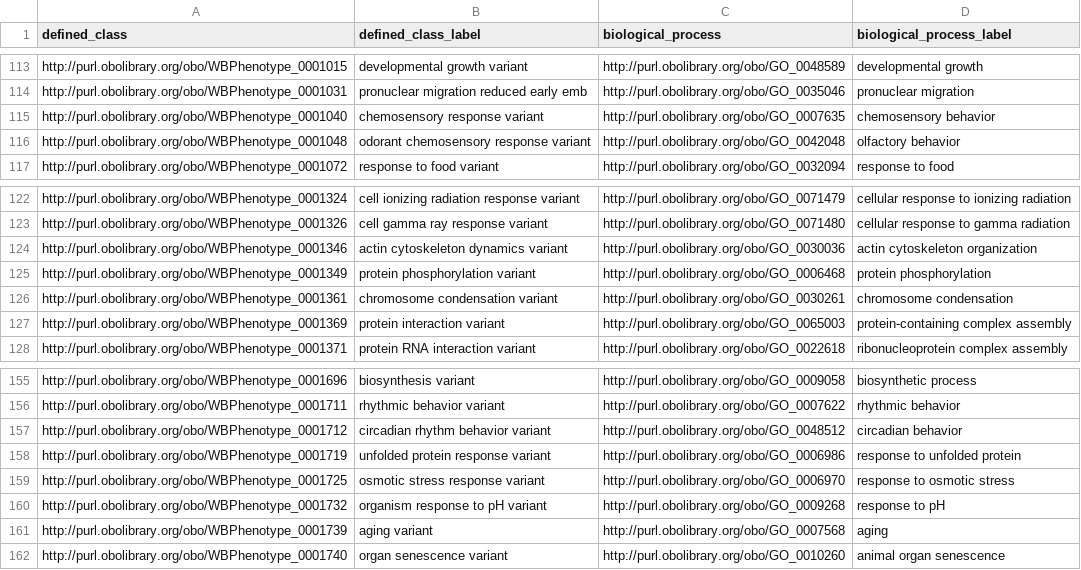
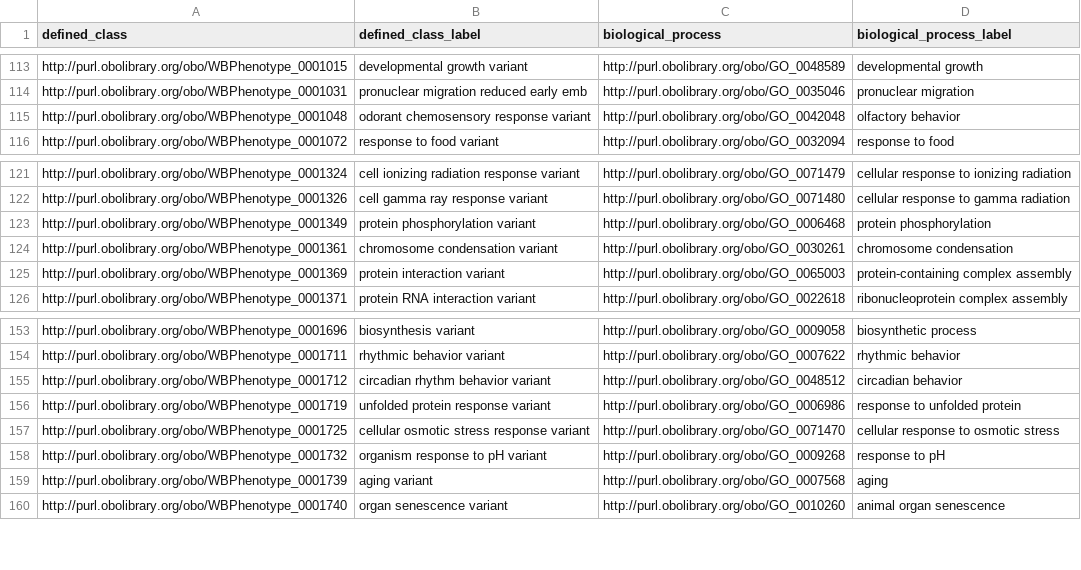
Before and after one commit to obophenotype/c-elegans-phenotype-ontology, a TSV file: src/patterns/data/default/abnormalBiologicalProcess.tsv, drawn as a sheet; only a part is shown, gaps mark what is left out.

```diff
--- a/src/patterns/data/default/abnormalBiologicalProcess.tsv
+++ b/src/patterns/data/default/abnormalBiologicalProcess.tsv
@@ -114,3 +114,2 @@ http://purl.obolibrary.org/obo/WBPhenotype_0001015	developmental growth variant
 http://purl.obolibrary.org/obo/WBPhenotype_0001031	pronuclear migration reduced early emb	http://purl.obolibrary.org/obo/GO_0035046	pronuclear migration
-http://purl.obolibrary.org/obo/WBPhenotype_0001040	chemosensory response variant	http://purl.obolibrary.org/obo/GO_0007635	chemosensory behavior
 http://purl.obolibrary.org/obo/WBPhenotype_0001048	odorant chemosensory response variant	http://purl.obolibrary.org/obo/GO_0042048	olfactory behavior
@@ -123,3 +122,2 @@ http://purl.obolibrary.org/obo/WBPhenotype_0001324	cell ionizing radiation respo
 http://purl.obolibrary.org/obo/WBPhenotype_0001326	cell gamma ray response variant	http://purl.obolibrary.org/obo/GO_0071480	cellular response to gamma radiation
-http://purl.obolibrary.org/obo/WBPhenotype_0001346	actin cytoskeleton dynamics variant	http://purl.obolibrary.org/obo/GO_0030036	actin cytoskeleton organization
 http://purl.obolibrary.org/obo/WBPhenotype_0001349	protein phosphorylation variant	http://purl.obolibrary.org/obo/GO_0006468	protein phosphorylation
@@ -158,3 +156,3 @@ http://purl.obolibrary.org/obo/WBPhenotype_0001712	circadian rhythm behavior var
 http://purl.obolibrary.org/obo/WBPhenotype_0001719	unfolded protein response variant	http://purl.obolibrary.org/obo/GO_0006986	response to unfolded protein
-http://purl.obolibrary.org/obo/WBPhenotype_0001725	osmotic stress response variant	http://purl.obolibrary.org/obo/GO_0006970	response to osmotic stress
+http://purl.obolibrary.org/obo/WBPhenotype_0001725	cellular osmotic stress response variant	http://purl.obolibrary.org/obo/GO_0071470	cellular response to osmotic stress
 http://purl.obolibrary.org/obo/WBPhenotype_0001732	organism response to pH variant	http://purl.obolibrary.org/obo/GO_0009268	response to pH
```
Also changed, not shown: src/patterns/data/default/abnormalMorphologyOfAnatomicalEntity.tsv, 3 other files.
